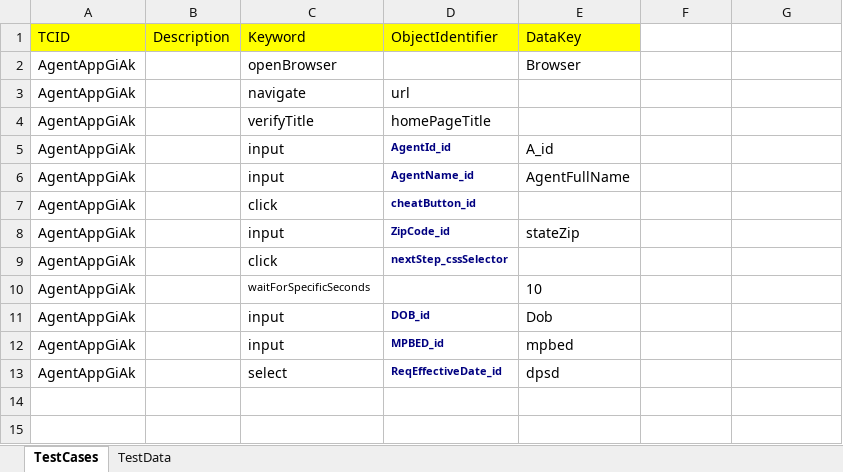
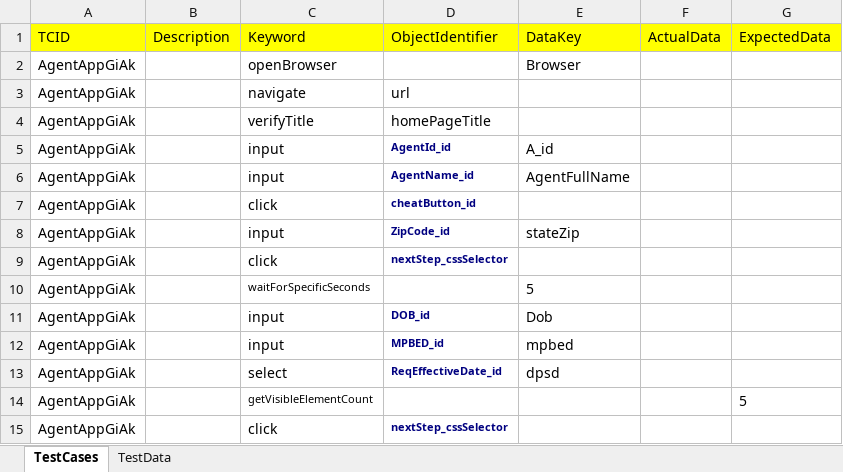
Before and after one commit to safetech/HybridTestNGFramework, an Excel workbook: data/TestData.xlsx, sheet TestCases, drawn as a sheet; values as stored, in another font and other column widths than the file's, no borders; the diff names each change by its address in the sheet, - before the commit and + after, or states it on an @@ line.

Commit message:
Updated GenericKey, Keywords, Xles Set data

```diff
--- a/data/TestData.xlsx (sheet TestCases)
+++ b/data/TestData.xlsx (sheet TestCases)
-F1: (empty)
+F1: ActualData
-F1:G1 fill: none
+F1:G1 fill: #FFFF00
-G1: (empty)
+G1: ExpectedData
-E10 (DataKey): 10
+E10 (DataKey): 5
+row 14: AgentAppGiAk |  | getVisibleElementCount |  |  |  | 5
+row 15: AgentAppGiAk |  | click | nextStep_cssSelector
```
Also changed, not shown: 6 other files.
